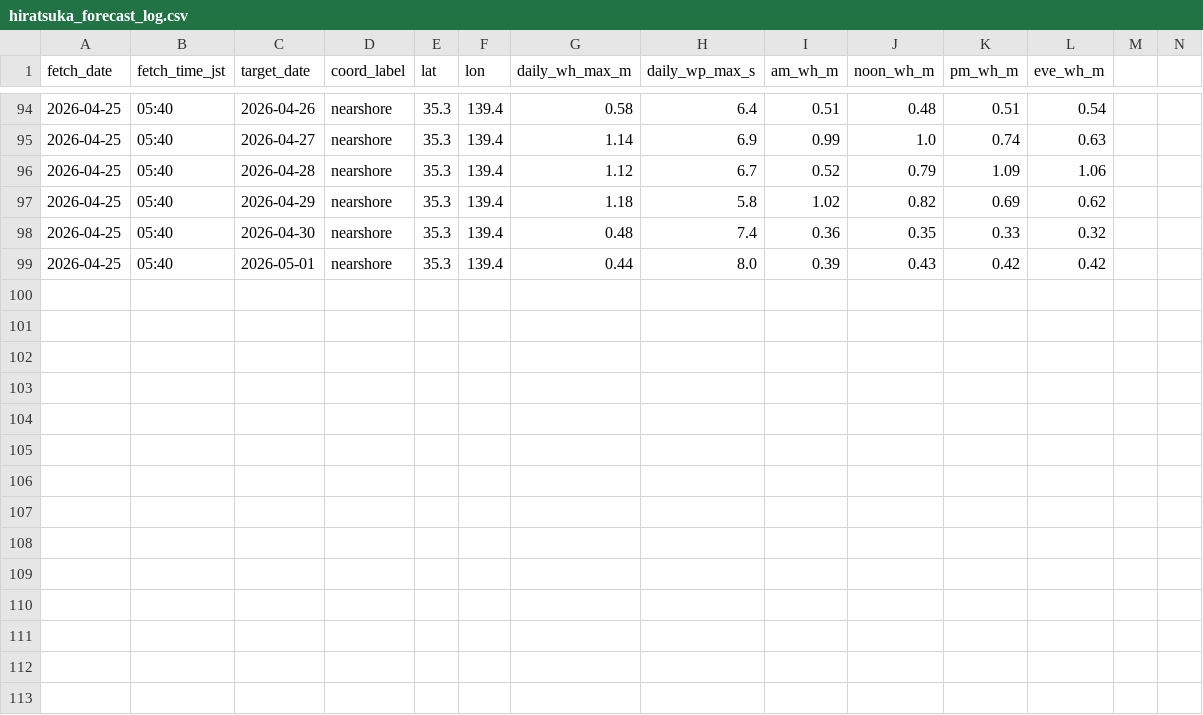
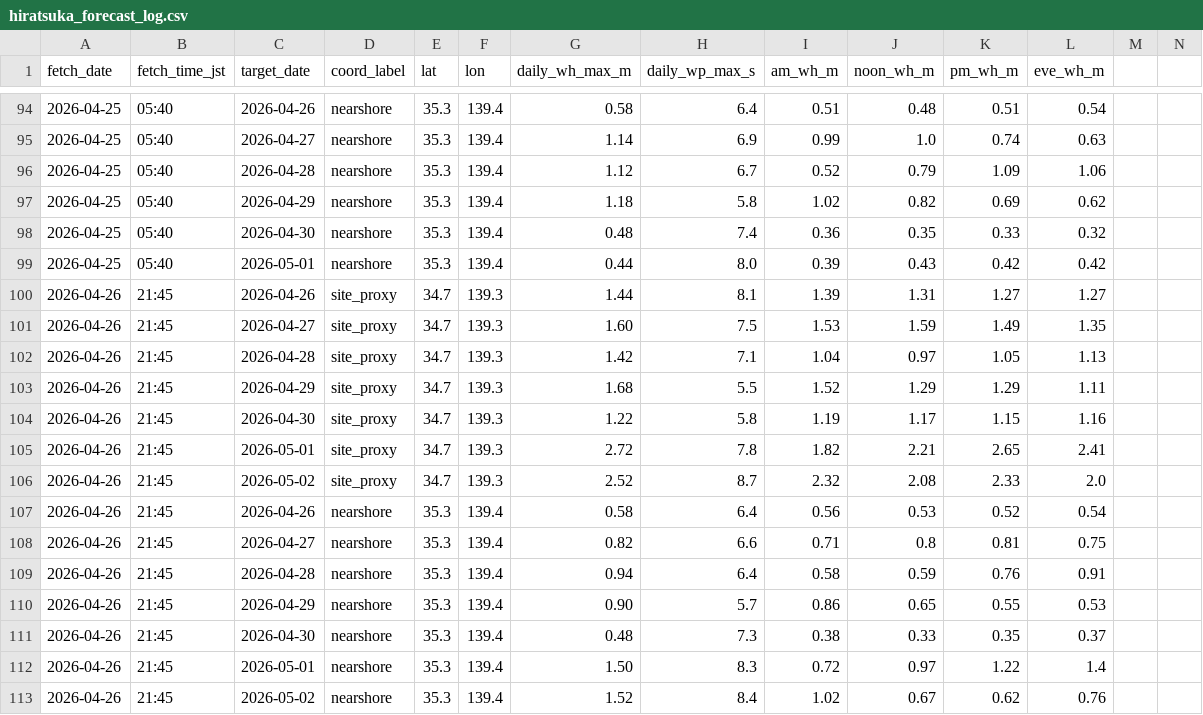
Before and after one commit to sgrhirose-tech/fishing, a CSV file: data/hiratsuka_forecast_log.csv, drawn as a sheet; only a part is shown, gaps mark what is left out; rows hold the shown columns only; the diff names each change by its address in the sheet, - before the commit and + after, or states it on an @@ line.

```diff
--- a/data/hiratsuka_forecast_log.csv
+++ b/data/hiratsuka_forecast_log.csv
+row 100: 2026-04-26 | 21:45 | 2026-04-26 | site_proxy | 34.7 | 139.3 | 1.44 | 8.1 | 1.39 | 1.31 | 1.27 | 1.27
+row 101: 2026-04-26 | 21:45 | 2026-04-27 | site_proxy | 34.7 | 139.3 | 1.60 | 7.5 | 1.53 | 1.59 | 1.49 | 1.35
+row 102: 2026-04-26 | 21:45 | 2026-04-28 | site_proxy | 34.7 | 139.3 | 1.42 | 7.1 | 1.04 | 0.97 | 1.05 | 1.13
+row 103: 2026-04-26 | 21:45 | 2026-04-29 | site_proxy | 34.7 | 139.3 | 1.68 | 5.5 | 1.52 | 1.29 | 1.29 | 1.11
+row 104: 2026-04-26 | 21:45 | 2026-04-30 | site_proxy | 34.7 | 139.3 | 1.22 | 5.8 | 1.19 | 1.17 | 1.15 | 1.16
+row 105: 2026-04-26 | 21:45 | 2026-05-01 | site_proxy | 34.7 | 139.3 | 2.72 | 7.8 | 1.82 | 2.21 | 2.65 | 2.41
+row 106: 2026-04-26 | 21:45 | 2026-05-02 | site_proxy | 34.7 | 139.3 | 2.52 | 8.7 | 2.32 | 2.08 | 2.33 | 2.0
+row 107: 2026-04-26 | 21:45 | 2026-04-26 | nearshore | 35.3 | 139.4 | 0.58 | 6.4 | 0.56 | 0.53 | 0.52 | 0.54
+row 108: 2026-04-26 | 21:45 | 2026-04-27 | nearshore | 35.3 | 139.4 | 0.82 | 6.6 | 0.71 | 0.8 | 0.81 | 0.75
+row 109: 2026-04-26 | 21:45 | 2026-04-28 | nearshore | 35.3 | 139.4 | 0.94 | 6.4 | 0.58 | 0.59 | 0.76 | 0.91
+row 110: 2026-04-26 | 21:45 | 2026-04-29 | nearshore | 35.3 | 139.4 | 0.90 | 5.7 | 0.86 | 0.65 | 0.55 | 0.53
+row 111: 2026-04-26 | 21:45 | 2026-04-30 | nearshore | 35.3 | 139.4 | 0.48 | 7.3 | 0.38 | 0.33 | 0.35 | 0.37
+row 112: 2026-04-26 | 21:45 | 2026-05-01 | nearshore | 35.3 | 139.4 | 1.50 | 8.3 | 0.72 | 0.97 | 1.22 | 1.4
+row 113: 2026-04-26 | 21:45 | 2026-05-02 | nearshore | 35.3 | 139.4 | 1.52 | 8.4 | 1.02 | 0.67 | 0.62 | 0.76
```
Also changed, not shown: 4 other files.
